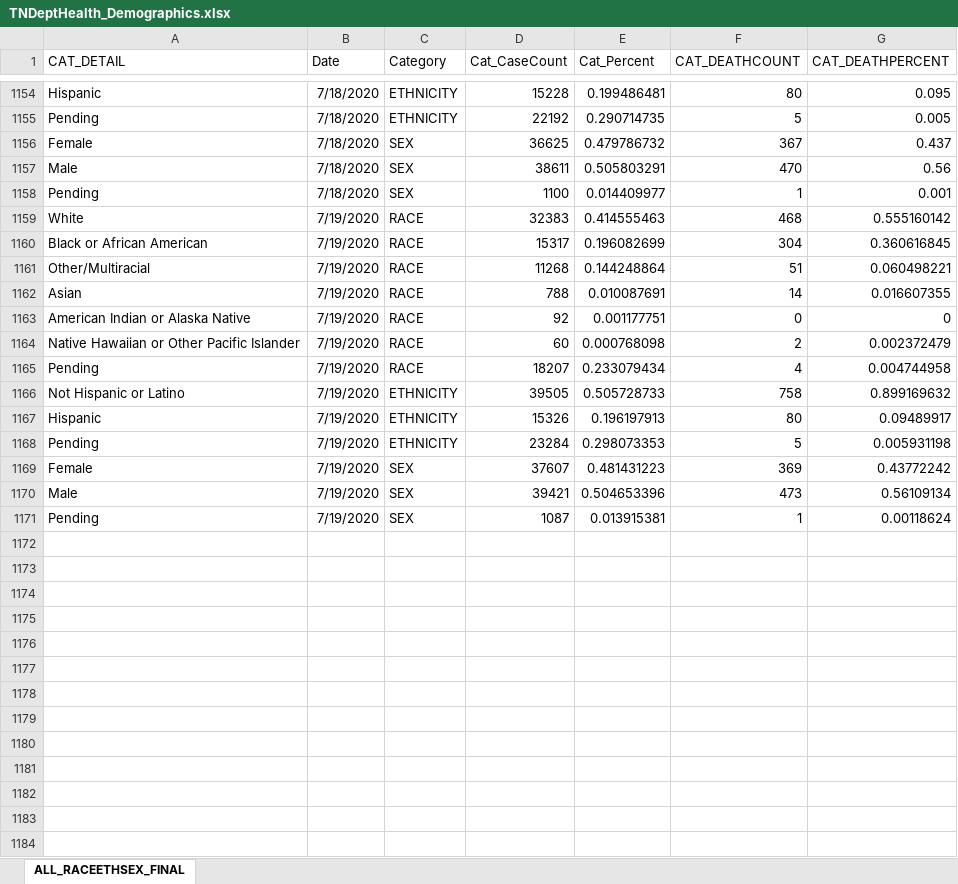
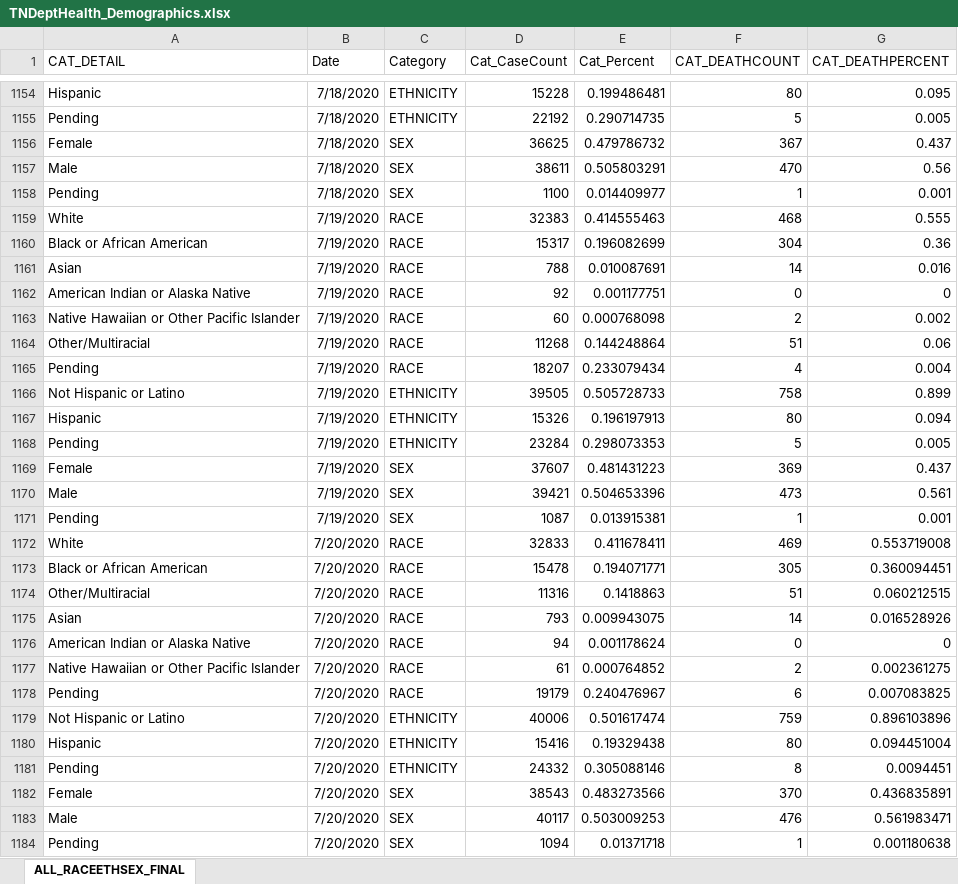
Before and after one commit to mfcarrasco/COVID-TN-Counties, an Excel workbook: TNDeptHealth_Demographics.xlsx, sheet ALL_RACEETHSEX_FINAL, drawn as a sheet; only a part is shown, gaps mark what is left out; values as stored, in another font and other column widths than the file's, no borders; removed rows and columns are numbered as before the commit, all else as after; the diff names each change by its address in the sheet, - before the commit and + after, or states it on an @@ line.

Commit message:
Data update

```diff
--- a/TNDeptHealth_Demographics.xlsx (sheet ALL_RACEETHSEX_FINAL)
+++ b/TNDeptHealth_Demographics.xlsx (sheet ALL_RACEETHSEX_FINAL)
-G1159 (CAT_DEATHPERCENT): 0.555160142
+G1159 (CAT_DEATHPERCENT): 0.555
-G1160 (CAT_DEATHPERCENT): 0.360616845
+G1160 (CAT_DEATHPERCENT): 0.36
-row 1161: Other/Multiracial | 7/19/2020 | RACE | 11268 | 0.144248864 | 51 | 0.060498221
-G1161 (CAT_DEATHPERCENT): 0.016607355
+G1161 (CAT_DEATHPERCENT): 0.016
-G1163 (CAT_DEATHPERCENT): 0.002372479
+G1163 (CAT_DEATHPERCENT): 0.002
+row 1164: Other/Multiracial | 7/19/2020 | RACE | 11268 | 0.144248864 | 51 | 0.06
-G1165 (CAT_DEATHPERCENT): 0.004744958
+G1165 (CAT_DEATHPERCENT): 0.004
-G1166 (CAT_DEATHPERCENT): 0.899169632
+G1166 (CAT_DEATHPERCENT): 0.899
-G1167 (CAT_DEATHPERCENT): 0.09489917
+G1167 (CAT_DEATHPERCENT): 0.094
-G1168 (CAT_DEATHPERCENT): 0.005931198
+G1168 (CAT_DEATHPERCENT): 0.005
-G1169 (CAT_DEATHPERCENT): 0.43772242
+G1169 (CAT_DEATHPERCENT): 0.437
-G1170 (CAT_DEATHPERCENT): 0.56109134
+G1170 (CAT_DEATHPERCENT): 0.561
-G1171 (CAT_DEATHPERCENT): 0.00118624
+G1171 (CAT_DEATHPERCENT): 0.001
+row 1172: White | 7/20/2020 | RACE | 32833 | 0.411678411 | 469 | 0.553719008
+row 1173: Black or African American | 7/20/2020 | RACE | 15478 | 0.194071771 | 305 | 0.360094451
+row 1174: Other/Multiracial | 7/20/2020 | RACE | 11316 | 0.1418863 | 51 | 0.060212515
+row 1175: Asian | 7/20/2020 | RACE | 793 | 0.009943075 | 14 | 0.016528926
+row 1176: American Indian or Alaska Native | 7/20/2020 | RACE | 94 | 0.001178624 | 0 | 0
+row 1177: Native Hawaiian or Other Pacific Islander | 7/20/2020 | RACE | 61 | 0.000764852 | 2 | 0.002361275
+row 1178: Pending | 7/20/2020 | RACE | 19179 | 0.240476967 | 6 | 0.007083825
+row 1179: Not Hispanic or Latino | 7/20/2020 | ETHNICITY | 40006 | 0.501617474 | 759 | 0.896103896
+row 1180: Hispanic | 7/20/2020 | ETHNICITY | 15416 | 0.19329438 | 80 | 0.094451004
+row 1181: Pending | 7/20/2020 | ETHNICITY | 24332 | 0.305088146 | 8 | 0.0094451
+row 1182: Female | 7/20/2020 | SEX | 38543 | 0.483273566 | 370 | 0.436835891
+row 1183: Male | 7/20/2020 | SEX | 40117 | 0.503009253 | 476 | 0.561983471
+row 1184: Pending | 7/20/2020 | SEX | 1094 | 0.01371718 | 1 | 0.001180638
```
Also changed, not shown: TN_Age.xlsx, 2 other files.
